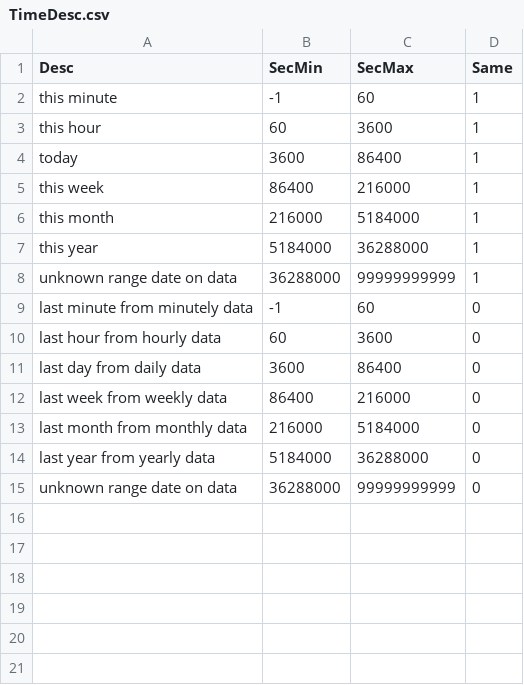
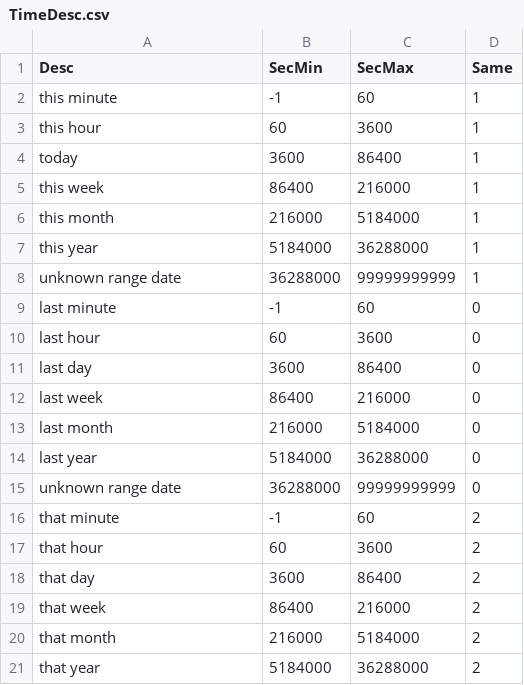
Before and after one commit to lyridwan/D2T_Apps, a CSV file: Corpus/TimeDesc.csv, drawn as a sheet.

```diff
--- a/Corpus/TimeDesc.csv
+++ b/Corpus/TimeDesc.csv
@@ -7,9 +7,15 @@ this month,216000,5184000,1
 this year,5184000,36288000,1
-unknown range date on data,36288000,99999999999,1
-last minute from minutely data,-1,60,0
-last hour from hourly data,60,3600,0
-last day from daily data,3600,86400,0
-last week from weekly data,86400,216000,0
-last month from monthly data,216000,5184000,0
-last year from yearly data,5184000,36288000,0
-unknown range date on data,36288000,99999999999,0
+unknown range date,36288000,99999999999,1
+last minute,-1,60,0
+last hour,60,3600,0
+last day,3600,86400,0
+last week,86400,216000,0
+last month,216000,5184000,0
+last year,5184000,36288000,0
+unknown range date,36288000,99999999999,0
+that minute,-1,60,2
+that hour,60,3600,2
+that day,3600,86400,2
+that week,86400,216000,2
+that month,216000,5184000,2
+that year,5184000,36288000,2
```
Also changed, not shown: Datasets/dummy.csv, 2 other files.
